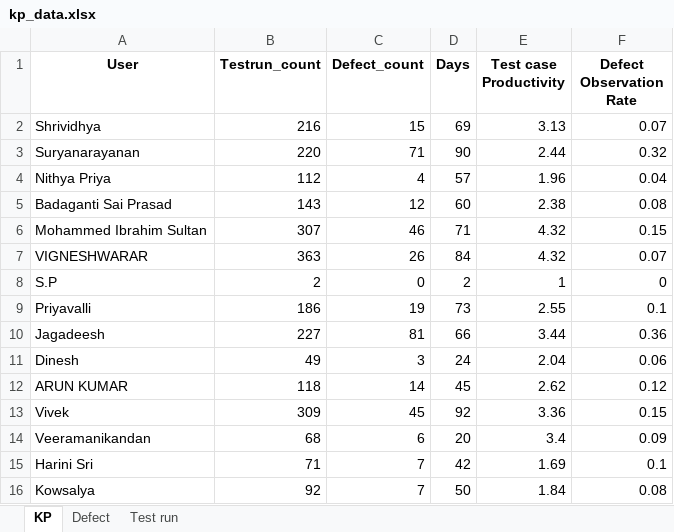
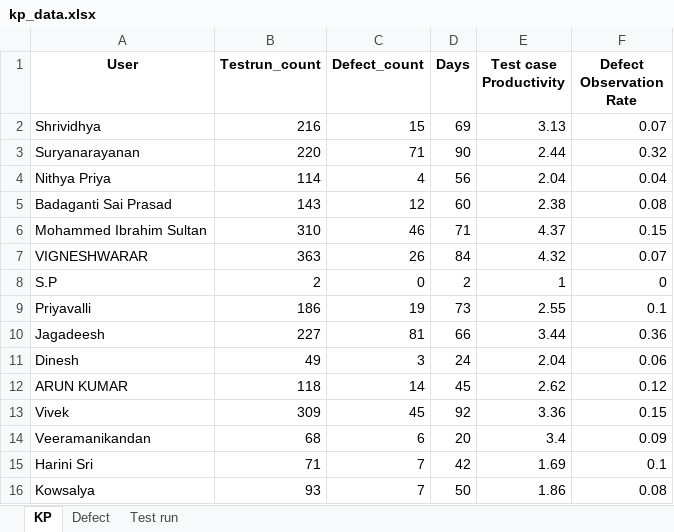
Before and after one commit to DineshGoverthanan/KCE_KPI, an Excel workbook: kp_data.xlsx, sheet KP, drawn as a sheet; values as stored, in another font and other column widths than the file's, no borders; the diff names each change by its address in the sheet, - before the commit and + after, or states it on an @@ line.

```diff
--- a/kp_data.xlsx (sheet KP)
+++ b/kp_data.xlsx (sheet KP)
-B4 (Testrun_count): 112
+B4 (Testrun_count): 114
-D4 (Days): 57
+D4 (Days): 56
-E4 (Test case Productivity): 1.96
+E4 (Test case Productivity): 2.04
-B6 (Testrun_count): 307
+B6 (Testrun_count): 310
-E6 (Test case Productivity): 4.32
+E6 (Test case Productivity): 4.37
-B16 (Testrun_count): 92
+B16 (Testrun_count): 93
-E16 (Test case Productivity): 1.84
+E16 (Test case Productivity): 1.86
```
Also changed, not shown: sheet Test run, 11 other files.
